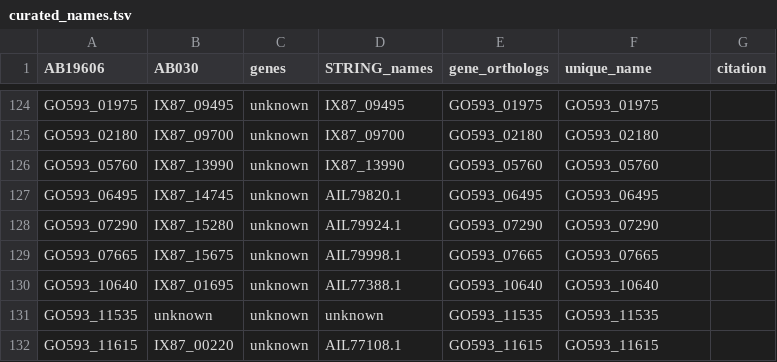
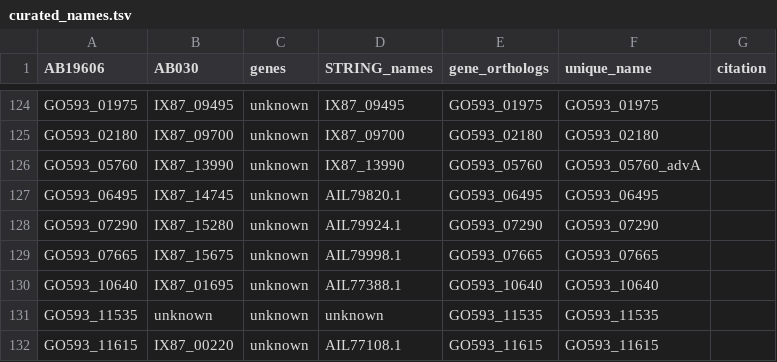
Before and after one commit to ryandward/acinetobacter_baumannii_CRISPRi_seq, a TSV file: curated_names.tsv, drawn as a sheet; only a part is shown, gaps mark what is left out; the diff names each change by its address in the sheet, - before the commit and + after, or states it on an @@ line.

```diff
--- a/curated_names.tsv
+++ b/curated_names.tsv
-F126 (unique_name): GO593_05760
+F126 (unique_name): GO593_05760_advA
```
Also changed, not shown: 5 other files.
